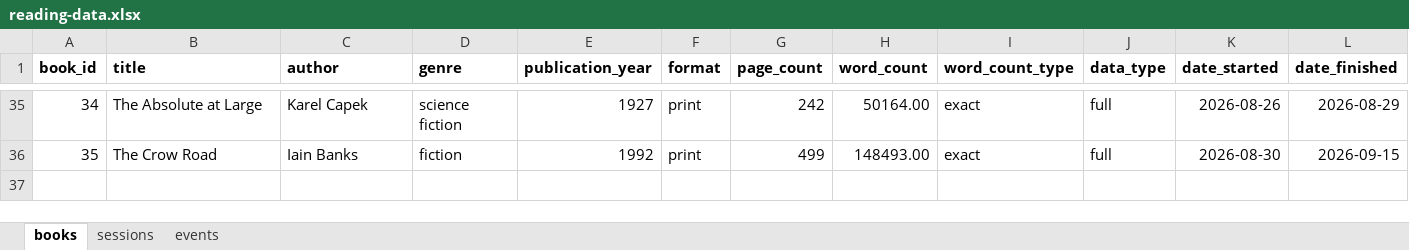
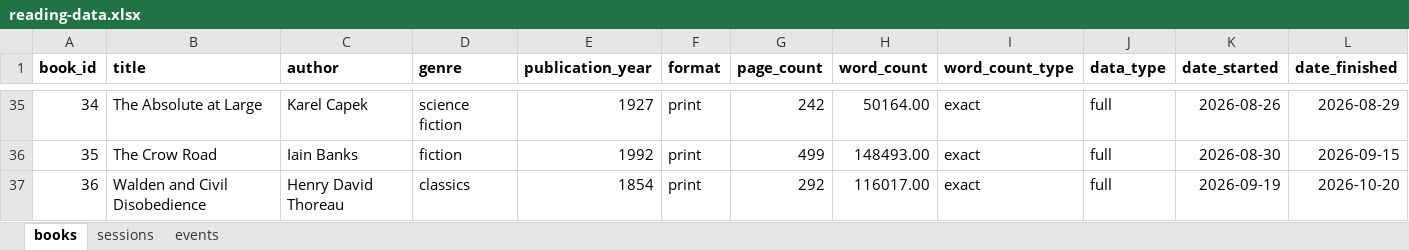
Before and after one commit to ericsmoore/reading-analysis, an Excel workbook: data/reading-data.xlsx, sheet books, drawn as a sheet; only a part is shown, gaps mark what is left out; values as stored, in another font and other column widths than the file's, no borders; the diff names each change by its address in the sheet, - before the commit and + after, or states it on an @@ line.

Commit message:
data (Walden)

```diff
--- a/data/reading-data.xlsx (sheet books)
+++ b/data/reading-data.xlsx (sheet books)
+row 37: 36 | Walden and Civil Disobedience | Henry David Thoreau | classics | 1854 | print | 292 | 116017.00 | exact | full | 2026-09-19 | 2026-10-20
```
Also changed, not shown: sheet sessions, sheet events, 1 other file.
